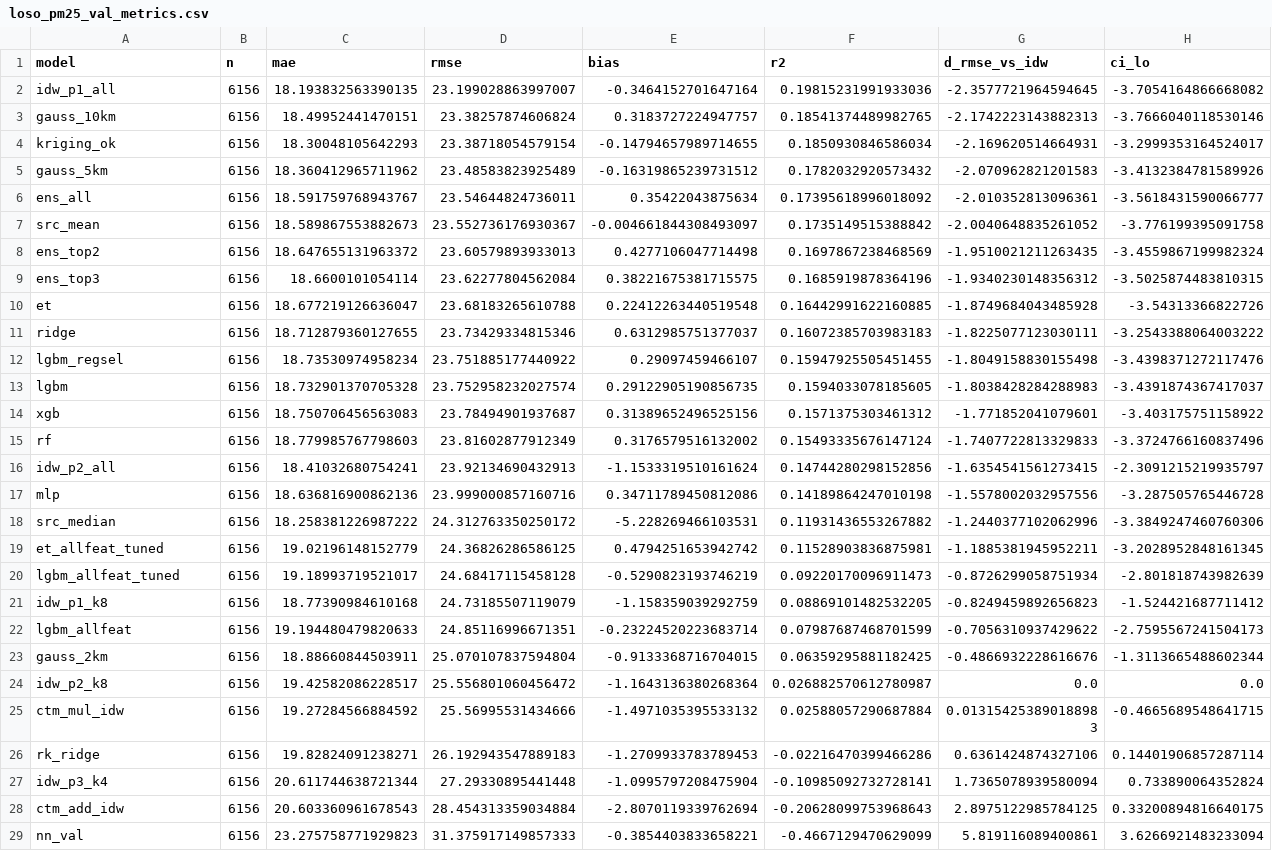
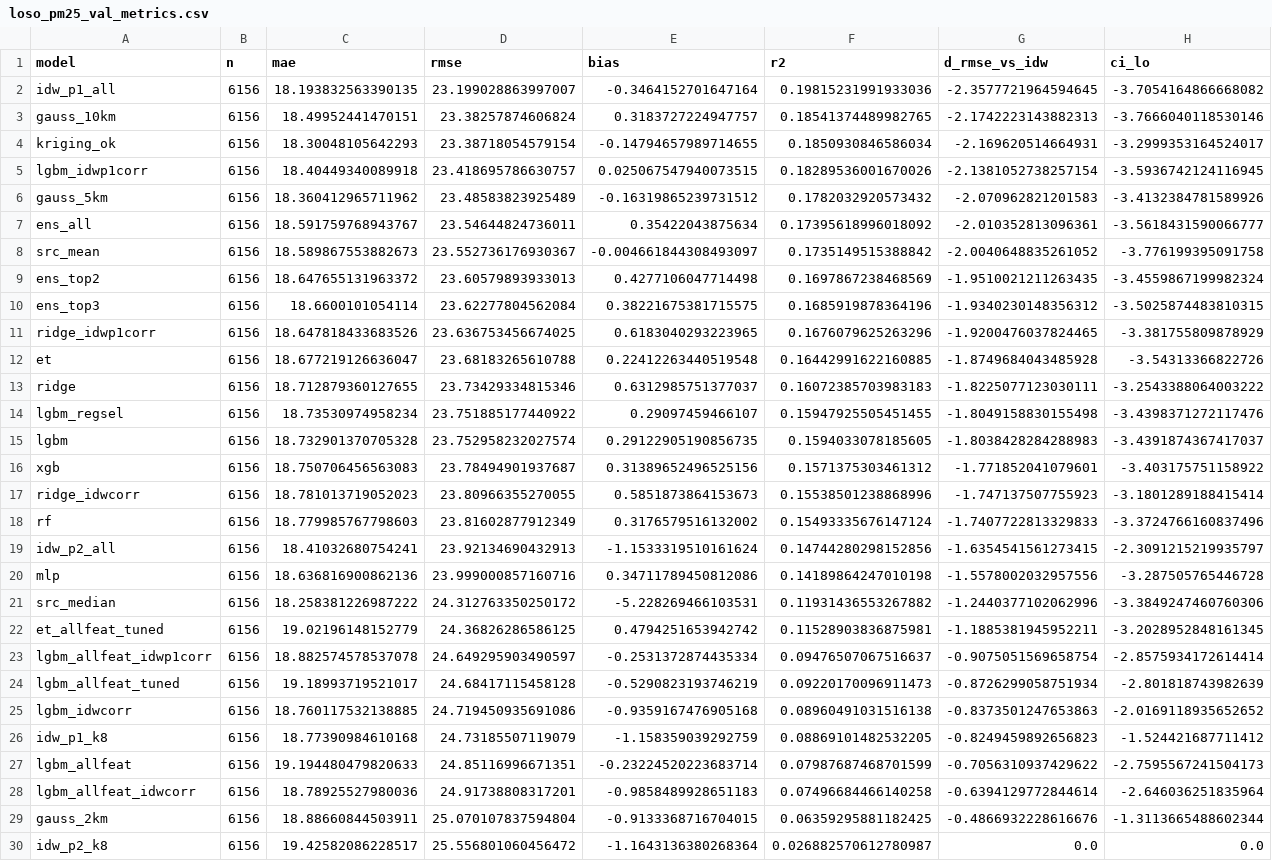
Before and after one commit to ppthimmel/SIPPolusi, a CSV file: docs/experiments/model-comparison-ds-v0.3.0/results/loso_pm25_val_metrics.csv, drawn as a sheet; only a part is shown; the shorter side is filled out with more unchanged rows; rows hold the shown columns only; the diff names each change by its address in the sheet, - before the commit and + after, or states it on an @@ line.

```diff
--- a/docs/experiments/model-comparison-ds-v0.3.0/results/loso_pm25_val_metrics.csv
+++ b/docs/experiments/model-comparison-ds-v0.3.0/results/loso_pm25_val_metrics.csv
+row 5: lgbm_idwp1corr | 6156 | 18.40449340089918 | 23.418695786630757 | 0.025067547940073515 | 0.18289536001670026 | -2.1381052738257154 | -3.5936742124116945
+row 11: ridge_idwp1corr | 6156 | 18.647818433683526 | 23.636753456674025 | 0.6183040293223965 | 0.1676079625263296 | -1.9200476037824465 | -3.381755809878929
+row 17: ridge_idwcorr | 6156 | 18.781013719052023 | 23.80966355270055 | 0.5851873864153673 | 0.15538501238868996 | -1.747137507755923 | -3.1801289188415414
+row 23: lgbm_allfeat_idwp1corr | 6156 | 18.882574578537078 | 24.649295903490597 | -0.2531372874435334 | 0.09476507067516637 | -0.9075051569658754 | -2.8575934172614414
+row 25: lgbm_idwcorr | 6156 | 18.760117532138885 | 24.719450935691086 | -0.9359167476905168 | 0.08960491031516138 | -0.8373501247653863 | -2.0169118935652652
+row 28: lgbm_allfeat_idwcorr | 6156 | 18.78925527980036 | 24.91738808317201 | -0.9858489928651183 | 0.07496684466140258 | -0.6394129772844614 | -2.646036251835964
```
Also changed, not shown: docs/experiments/model-comparison-ds-v0.3.0/results/fixed_metrics.csv, docs/experiments/model-comparison-ds-v0.3.0/results/loso_no2_metrics.csv, 12 other files.
